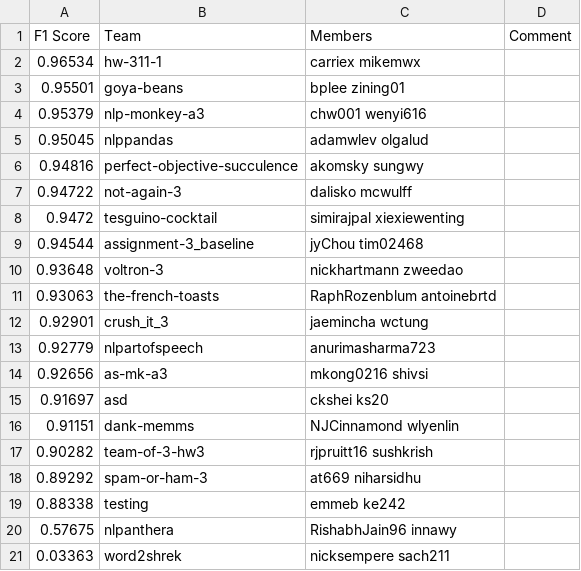
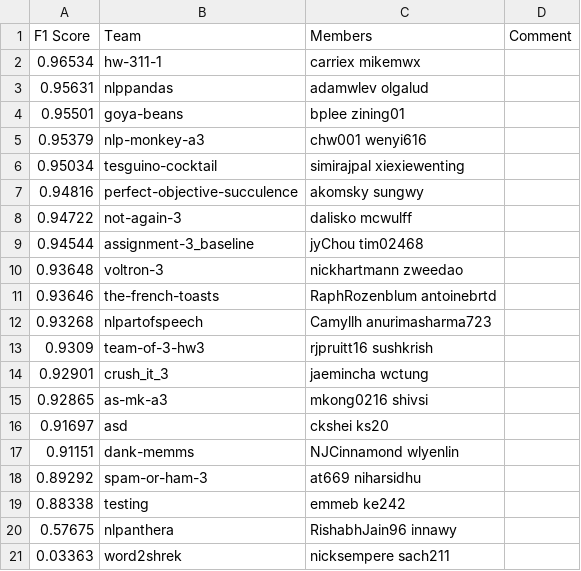
Before and after one commit to ks20/leaderboards, a CSV file: assignment3/leaderboard.csv, drawn as a sheet; only a part is shown.

Commit message:
Leaderboard Update

```diff
--- a/assignment3/leaderboard.csv
+++ b/assignment3/leaderboard.csv
@@ -2,17 +2,17 @@ F1 Score,Team,Members,Comment
 0.96534,hw-311-1,carriex mikemwx,
+0.95631,nlppandas,adamwlev olgalud,
 0.95501,goya-beans,bplee zining01,
 0.95379,nlp-monkey-a3,chw001 wenyi616,
-0.95045,nlppandas,adamwlev olgalud,
+0.95034,tesguino-cocktail,simirajpal xiexiewenting,
 0.94816,perfect-objective-succulence,akomsky sungwy,
 0.94722,not-again-3,dalisko mcwulff,
-0.9472,tesguino-cocktail,simirajpal xiexiewenting,
 0.94544,assignment-3_baseline,jyChou tim02468,
 0.93648,voltron-3,nickhartmann zweedao,
-0.93063,the-french-toasts,RaphRozenblum antoinebrtd,
+0.93646,the-french-toasts,RaphRozenblum antoinebrtd,
+0.93268,nlpartofspeech,Camyllh anurimasharma723,
+0.9309,team-of-3-hw3,rjpruitt16 sushkrish,
 0.92901,crush_it_3,jaemincha wctung,
-0.92779,nlpartofspeech,anurimasharma723,
-0.92656,as-mk-a3,mkong0216 shivsi,
+0.92865,as-mk-a3,mkong0216 shivsi,
 0.91697,asd,ckshei ks20,
 0.91151,dank-memms,NJCinnamond wlyenlin,
-0.90282,team-of-3-hw3,rjpruitt16 sushkrish,
 0.89292,spam-or-ham-3,at669 niharsidhu,
```
